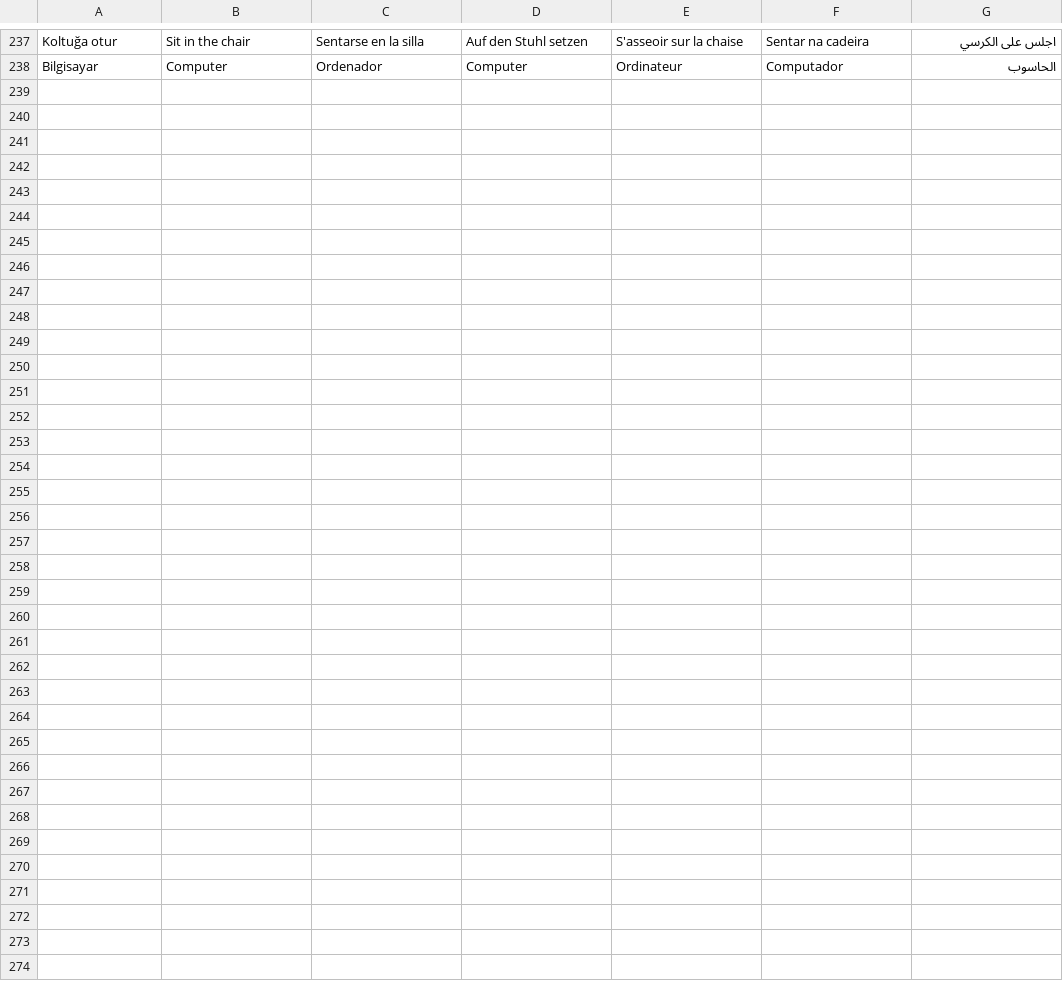
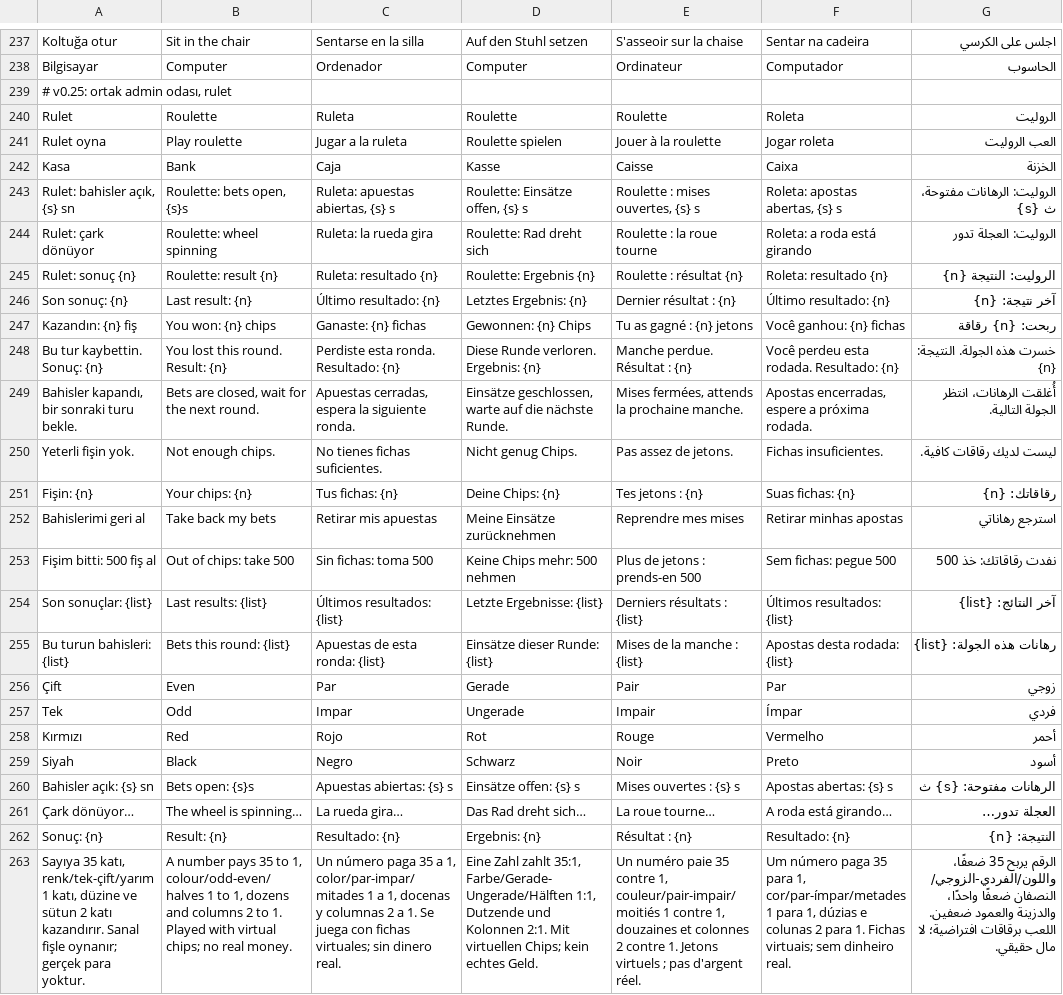
Before and after one commit to yusufonal0977-code/love-room, a TSV file: tools/i18n/extra2.tsv, drawn as a sheet; only a part is shown, gaps mark what is left out; the diff names each change by its address in the sheet, - before the commit and + after, or states it on an @@ line.

```diff
--- a/tools/i18n/extra2.tsv
+++ b/tools/i18n/extra2.tsv
+row 239: # v0.25: ortak admin odası, rulet
+row 240: Rulet | Roulette | Ruleta | Roulette | Roulette | Roleta | الروليت
+row 241: Rulet oyna | Play roulette | Jugar a la ruleta | Roulette spielen | Jouer à la roulette | Jogar roleta | العب الروليت
+row 242: Kasa | Bank | Caja | Kasse | Caisse | Caixa | الخزنة
+row 243: Rulet: bahisler açık, {s} sn | Roulette: bets open, {s}s | Ruleta: apuestas abiertas, {s} s | Roulette: Einsätze offen, {s} s | Roulette : mises ouvertes, {s} s | Roleta: apostas abertas, {s} s | الروليت: الرهانات مفتوحة، {s} ث
+row 244: Rulet: çark dönüyor | Roulette: wheel spinning | Ruleta: la rueda gira | Roulette: Rad dreht sich | Roulette : la roue tourne | Roleta: a roda está girando | الروليت: العجلة تدور
+row 245: Rulet: sonuç {n} | Roulette: result {n} | Ruleta: resultado {n} | Roulette: Ergebnis {n} | Roulette : résultat {n} | Roleta: resultado {n} | الروليت: النتيجة {n}
+row 246: Son sonuç: {n} | Last result: {n} | Último resultado: {n} | Letztes Ergebnis: {n} | Dernier résultat : {n} | Último resultado: {n} | آخر نتيجة: {n}
+row 247: Kazandın: {n} fiş | You won: {n} chips | Ganaste: {n} fichas | Gewonnen: {n} Chips | Tu as gagné : {n} jetons | Você ganhou: {n} fichas | ربحت: {n} رقاقة
+row 248: Bu tur kaybettin. Sonuç: {n} | You lost this round. Result: {n} | Perdiste esta ronda. Resultado: {n} | Diese Runde verloren. Ergebnis: {n} | Manche perdue. Résultat : {n} | Você perdeu esta rodada. Resultado: {n} | خسرت هذه الجولة. النتيجة: {n}
+row 249: Bahisler kapandı, bir sonraki turu bekle. | Bets are closed, wait for the next round. | Apuestas cerradas, espera la siguiente ronda. | Einsätze geschlossen, warte auf die nächste Runde. | Mises fermées, attends la prochaine manche. | Apostas encerradas, espere a próxima rodada. | أُغلقت الرهانات، انتظر الجولة التالية.
+row 250: Yeterli fişin yok. | Not enough chips. | No tienes fichas suficientes. | Nicht genug Chips. | Pas assez de jetons. | Fichas insuficientes. | ليست لديك رقاقات كافية.
+row 251: Fişin: {n} | Your chips: {n} | Tus fichas: {n} | Deine Chips: {n} | Tes jetons : {n} | Suas fichas: {n} | رقاقاتك: {n}
+row 252: Bahislerimi geri al | Take back my bets | Retirar mis apuestas | Meine Einsätze zurücknehmen | Reprendre mes mises | Retirar minhas apostas | استرجع رهاناتي
+row 253: Fişim bitti: 500 fiş al | Out of chips: take 500 | Sin fichas: toma 500 | Keine Chips mehr: 500 nehmen | Plus de jetons : prends-en 500 | Sem fichas: pegue 500 | نفدت رقاقاتك: خذ 500
+row 254: Son sonuçlar: {list} | Last results: {list} | Últimos resultados: {list} | Letzte Ergebnisse: {list} | Derniers résultats : {list} | Últimos resultados: {list} | آخر النتائج: {list}
+row 255: Bu turun bahisleri: {list} | Bets this round: {list} | Apuestas de esta ronda: {list} | Einsätze dieser Runde: {list} | Mises de la manche : {list} | Apostas desta rodada: {list} | رهانات هذه الجولة: {list}
+row 256: Çift | Even | Par | Gerade | Pair | Par | زوجي
+row 257: Tek | Odd | Impar | Ungerade | Impair | Ímpar | فردي
+row 258: Kırmızı | Red | Rojo | Rot | Rouge | Vermelho | أحمر
+row 259: Siyah | Black | Negro | Schwarz | Noir | Preto | أسود
+row 260: Bahisler açık: {s} sn | Bets open: {s}s | Apuestas abiertas: {s} s | Einsätze offen: {s} s | Mises ouvertes : {s} s | Apostas abertas: {s} s | الرهانات مفتوحة: {s} ث
+row 261: Çark dönüyor… | The wheel is spinning… | La rueda gira… | Das Rad dreht sich… | La roue tourne… | A roda está girando… | العجلة تدور…
+row 262: Sonuç: {n} | Result: {n} | Resultado: {n} | Ergebnis: {n} | Résultat : {n} | Resultado: {n} | النتيجة: {n}
+row 263: Sayıya 35 katı, renk/tek-çift/yarım 1 katı, düzine ve sütun 2 katı kazandırır. Sanal fişle oynanır; gerçek para yoktur. | A number pays 35 to 1, colour/odd-even/halves 1 to 1, dozens and columns 2 to 1. Played with virtual chips; no real money. | Un número paga 35 a 1, color/par-impar/mitades 1 a 1, docenas y columnas 2 a 1. Se juega con fichas virtuales; sin dinero real. | Eine Zahl zahlt 35:1, Farbe/Gerade-Ungerade/Hälften 1:1, Dutzende und Kolonnen 2:1. Mit virtuellen Chips; kein echtes Geld. | Un numéro paie 35 contre 1, couleur/pair-impair/moitiés 1 contre 1, douzaines et colonnes 2 contre 1. Jetons virtuels ; pas d'argent réel. | Um número paga 35 para 1, cor/par-ímpar/metades 1 para 1, dúzias e colunas 2 para 1. Fichas virtuais; sem dinheiro real. | الرقم يربح 35 ضعفًا، واللون/الفردي-الزوجي/النصفان ضعفًا واحدًا، والدزينة والعمود ضعفين. اللعب برقاقات افتراضية؛ لا مال حقيقي.
```
Also changed, not shown: 13 other files.
